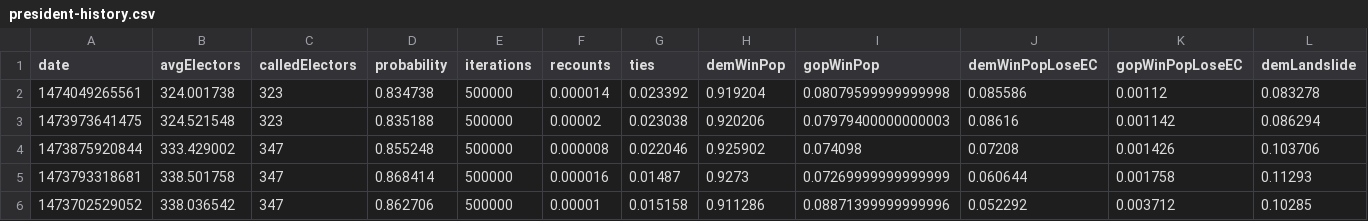
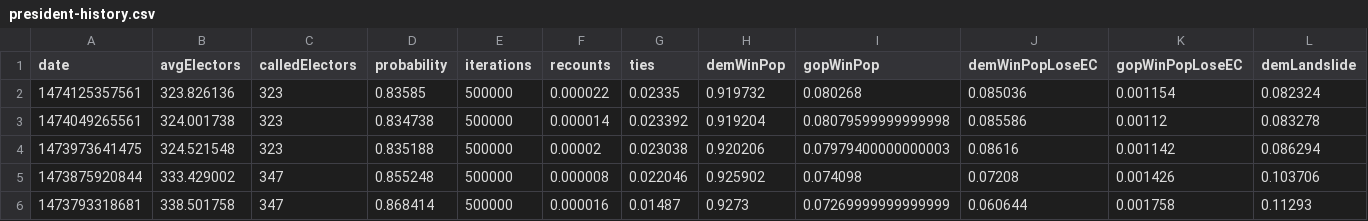
Before and after one commit to CoryMcCartan/election-2016, a CSV file: client/data/president-history.csv, drawn as a sheet; only a part is shown; the shorter side is filled out with more unchanged rows; rows hold the shown columns only; the diff names each change by its address in the sheet, - before the commit and + after, or states it on an @@ line.

```diff
--- a/client/data/president-history.csv
+++ b/client/data/president-history.csv
+row 2: 1474125357561 | 323.826136 | 323 | 0.83585 | 500000 | 0.000022 | 0.02335 | 0.919732 | 0.080268 | 0.085036 | 0.001154 | 0.082324
```
Also changed, not shown: client/data/house-history.csv, client/data/house-seats.csv, 9 other files.
